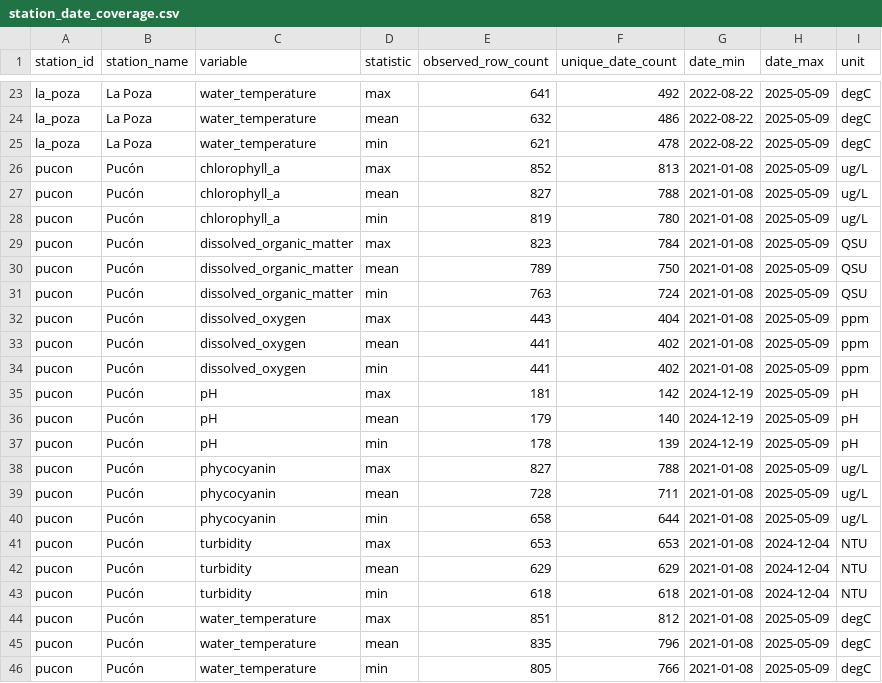
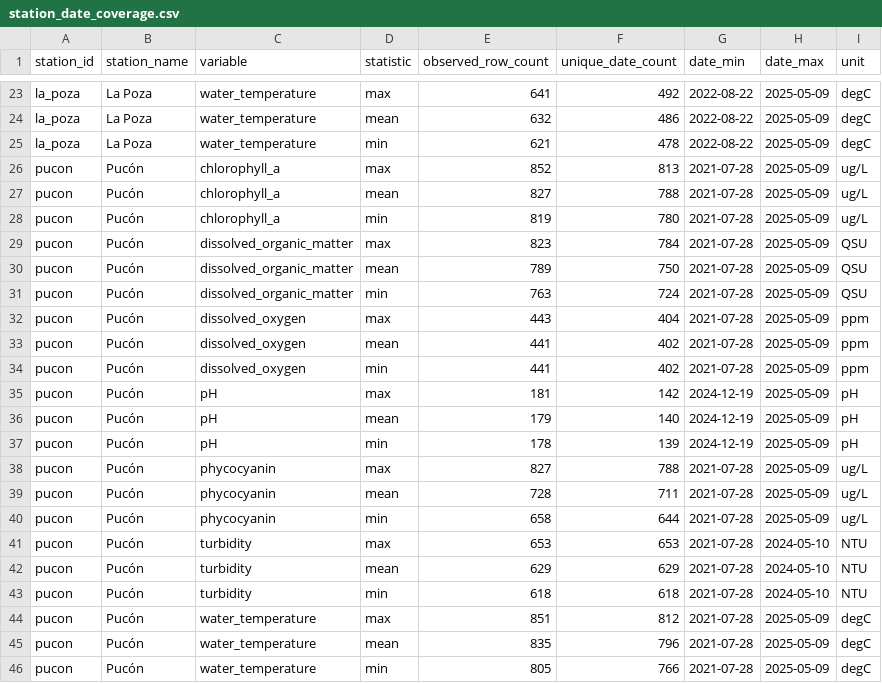
Before and after one commit to dfbustosus/transformers_forecaster_chlorophyll, a CSV file: outputs/tables/station_date_coverage.csv, drawn as a sheet; only a part is shown, gaps mark what is left out.

Commit message:
Update outputs/tables/station_date_coverage.csv

```diff
--- a/outputs/tables/station_date_coverage.csv
+++ b/outputs/tables/station_date_coverage.csv
@@ -25,11 +25,11 @@ la_poza,La Poza,water_temperature,mean,632,486,2022-08-22,2025-05-09,degC
 la_poza,La Poza,water_temperature,min,621,478,2022-08-22,2025-05-09,degC
-pucon,Pucón,chlorophyll_a,max,852,813,2021-01-08,2025-05-09,ug/L
-pucon,Pucón,chlorophyll_a,mean,827,788,2021-01-08,2025-05-09,ug/L
-pucon,Pucón,chlorophyll_a,min,819,780,2021-01-08,2025-05-09,ug/L
-pucon,Pucón,dissolved_organic_matter,max,823,784,2021-01-08,2025-05-09,QSU
-pucon,Pucón,dissolved_organic_matter,mean,789,750,2021-01-08,2025-05-09,QSU
-pucon,Pucón,dissolved_organic_matter,min,763,724,2021-01-08,2025-05-09,QSU
-pucon,Pucón,dissolved_oxygen,max,443,404,2021-01-08,2025-05-09,ppm
-pucon,Pucón,dissolved_oxygen,mean,441,402,2021-01-08,2025-05-09,ppm
-pucon,Pucón,dissolved_oxygen,min,441,402,2021-01-08,2025-05-09,ppm
+pucon,Pucón,chlorophyll_a,max,852,813,2021-07-28,2025-05-09,ug/L
+pucon,Pucón,chlorophyll_a,mean,827,788,2021-07-28,2025-05-09,ug/L
+pucon,Pucón,chlorophyll_a,min,819,780,2021-07-28,2025-05-09,ug/L
+pucon,Pucón,dissolved_organic_matter,max,823,784,2021-07-28,2025-05-09,QSU
+pucon,Pucón,dissolved_organic_matter,mean,789,750,2021-07-28,2025-05-09,QSU
+pucon,Pucón,dissolved_organic_matter,min,763,724,2021-07-28,2025-05-09,QSU
+pucon,Pucón,dissolved_oxygen,max,443,404,2021-07-28,2025-05-09,ppm
+pucon,Pucón,dissolved_oxygen,mean,441,402,2021-07-28,2025-05-09,ppm
+pucon,Pucón,dissolved_oxygen,min,441,402,2021-07-28,2025-05-09,ppm
 pucon,Pucón,pH,max,181,142,2024-12-19,2025-05-09,pH
@@ -37,10 +37,10 @@ pucon,Pucón,pH,mean,179,140,2024-12-19,2025-05-09,pH
 pucon,Pucón,pH,min,178,139,2024-12-19,2025-05-09,pH
-pucon,Pucón,phycocyanin,max,827,788,2021-01-08,2025-05-09,ug/L
-pucon,Pucón,phycocyanin,mean,728,711,2021-01-08,2025-05-09,ug/L
-pucon,Pucón,phycocyanin,min,658,644,2021-01-08,2025-05-09,ug/L
-pucon,Pucón,turbidity,max,653,653,2021-01-08,2024-12-04,NTU
-pucon,Pucón,turbidity,mean,629,629,2021-01-08,2024-12-04,NTU
-pucon,Pucón,turbidity,min,618,618,2021-01-08,2024-12-04,NTU
-pucon,Pucón,water_temperature,max,851,812,2021-01-08,2025-05-09,degC
-pucon,Pucón,water_temperature,mean,835,796,2021-01-08,2025-05-09,degC
-pucon,Pucón,water_temperature,min,805,766,2021-01-08,2025-05-09,degC
+pucon,Pucón,phycocyanin,max,827,788,2021-07-28,2025-05-09,ug/L
+pucon,Pucón,phycocyanin,mean,728,711,2021-07-28,2025-05-09,ug/L
+pucon,Pucón,phycocyanin,min,658,644,2021-07-28,2025-05-09,ug/L
+pucon,Pucón,turbidity,max,653,653,2021-07-28,2024-05-10,NTU
+pucon,Pucón,turbidity,mean,629,629,2021-07-28,2024-05-10,NTU
+pucon,Pucón,turbidity,min,618,618,2021-07-28,2024-05-10,NTU
+pucon,Pucón,water_temperature,max,851,812,2021-07-28,2025-05-09,degC
+pucon,Pucón,water_temperature,mean,835,796,2021-07-28,2025-05-09,degC
+pucon,Pucón,water_temperature,min,805,766,2021-07-28,2025-05-09,degC
```
